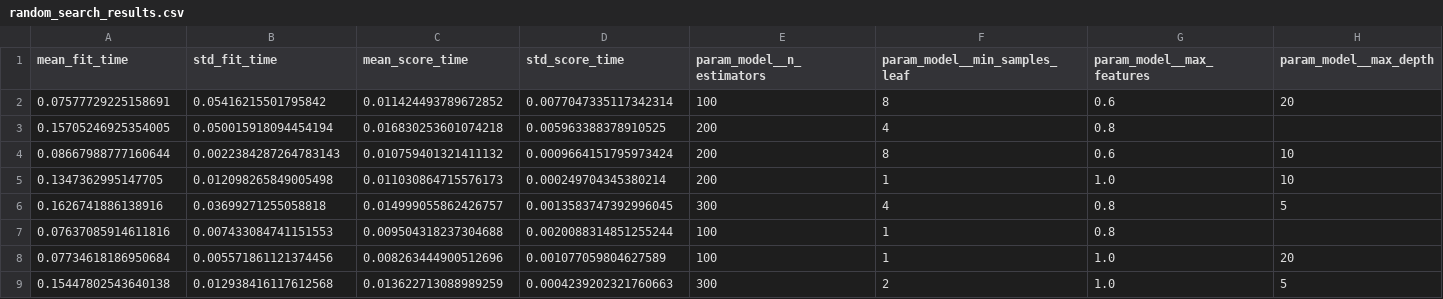
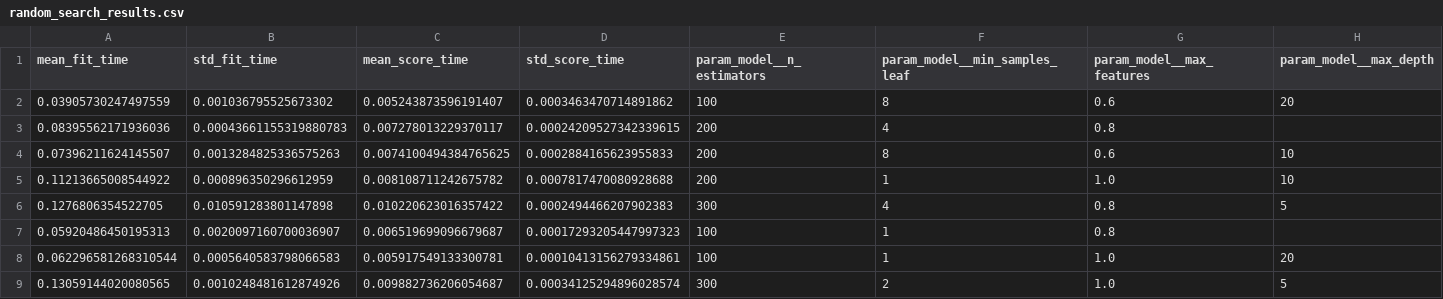
Before and after one commit to Azzbee/aidams-lab2-zeraiki-oumhand-karam-szefner, a CSV file: artifacts/random_search_results.csv, drawn as a sheet; only a part is shown; the diff covers the shown part only; the diff names each change by its address in the sheet, - before the commit and + after, or states it on an @@ line.

```diff
--- a/artifacts/random_search_results.csv
+++ b/artifacts/random_search_results.csv
-A2 (mean_fit_time): 0.07577729225158691
+A2 (mean_fit_time): 0.03905730247497559
-B2 (std_fit_time): 0.05416215501795842
+B2 (std_fit_time): 0.001036795525673302
-C2 (mean_score_time): 0.011424493789672852
+C2 (mean_score_time): 0.005243873596191407
-D2 (std_score_time): 0.0077047335117342314
+D2 (std_score_time): 0.0003463470714891862
-A3 (mean_fit_time): 0.15705246925354005
+A3 (mean_fit_time): 0.08395562171936036
-B3 (std_fit_time): 0.050015918094454194
+B3 (std_fit_time): 0.00043661155319880783
-C3 (mean_score_time): 0.016830253601074218
+C3 (mean_score_time): 0.007278013229370117
-D3 (std_score_time): 0.005963388378910525
+D3 (std_score_time): 0.00024209527342339615
-A4 (mean_fit_time): 0.08667988777160644
+A4 (mean_fit_time): 0.07396211624145507
-B4 (std_fit_time): 0.0022384287264783143
+B4 (std_fit_time): 0.0013284825336575263
-C4 (mean_score_time): 0.010759401321411132
+C4 (mean_score_time): 0.0074100494384765625
-D4 (std_score_time): 0.0009664151795973424
+D4 (std_score_time): 0.0002884165623955833
-A5 (mean_fit_time): 0.1347362995147705
+A5 (mean_fit_time): 0.11213665008544922
-B5 (std_fit_time): 0.012098265849005498
+B5 (std_fit_time): 0.000896350296612959
-C5 (mean_score_time): 0.011030864715576173
+C5 (mean_score_time): 0.008108711242675782
-D5 (std_score_time): 0.000249704345380214
+D5 (std_score_time): 0.0007817470080928688
-A6 (mean_fit_time): 0.1626741886138916
+A6 (mean_fit_time): 0.1276806354522705
-B6 (std_fit_time): 0.03699271255058818
+B6 (std_fit_time): 0.010591283801147898
-C6 (mean_score_time): 0.014999055862426757
+C6 (mean_score_time): 0.010220623016357422
-D6 (std_score_time): 0.0013583747392996045
+D6 (std_score_time): 0.0002494466207902383
-A7 (mean_fit_time): 0.07637085914611816
+A7 (mean_fit_time): 0.05920486450195313
-B7 (std_fit_time): 0.007433084741151553
+B7 (std_fit_time): 0.0020097160700036907
-C7 (mean_score_time): 0.009504318237304688
+C7 (mean_score_time): 0.006519699096679687
-D7 (std_score_time): 0.0020088314851255244
+D7 (std_score_time): 0.00017293205447997323
-A8 (mean_fit_time): 0.07734618186950684
+A8 (mean_fit_time): 0.062296581268310544
-B8 (std_fit_time): 0.005571861121374456
+B8 (std_fit_time): 0.0005640583798066583
-C8 (mean_score_time): 0.008263444900512696
+C8 (mean_score_time): 0.005917549133300781
-D8 (std_score_time): 0.001077059804627589
+D8 (std_score_time): 0.00010413156279334861
-A9 (mean_fit_time): 0.15447802543640138
+A9 (mean_fit_time): 0.13059144020080565
-B9 (std_fit_time): 0.012938416117612568
+B9 (std_fit_time): 0.0010248481612874926
-C9 (mean_score_time): 0.013622713088989259
+C9 (mean_score_time): 0.009882736206054687
-D9 (std_score_time): 0.0004239202321760663
+D9 (std_score_time): 0.00034125294896028574
```
Also changed, not shown: 16 edited cells elsewhere in this file, artifacts/mlflow_runs.csv, artifacts/optuna_trials.csv, 36 other files.
